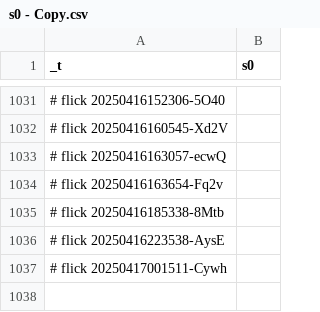
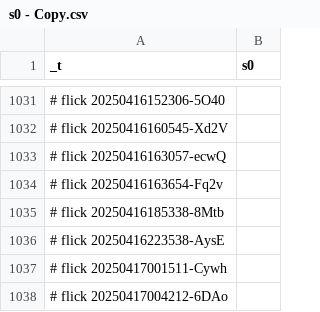
Before and after one commit to abikesa/simulacrum, a CSV file: kitabo/ensi/nis/App/assets/csv/s0 - Copy.csv, drawn as a sheet; only a part is shown, gaps mark what is left out.

Commit message:
kitabo/ensi/nis/App/assets/csv/s0 - Copy.csv

```diff
--- a/kitabo/ensi/nis/App/assets/csv/s0 - Copy.csv
+++ b/kitabo/ensi/nis/App/assets/csv/s0 - Copy.csv
@@ -1037 +1037,2 @@ _t,s0
 # flick 20250417001511-Cywh
+# flick 20250417004212-6DAo
```
